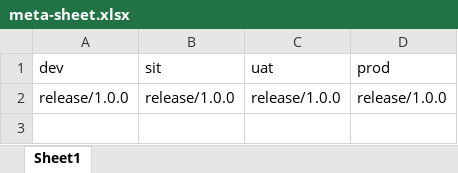
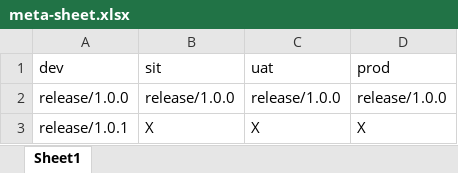
Before and after one commit to kranthimj23/promotion-repo, an Excel workbook: meta-sheet.xlsx, sheet Sheet1, drawn as a sheet; values as stored, in another font and other column widths than the file's, no borders; the diff names each change by its address in the sheet, - before the commit and + after, or states it on an @@ line.

Commit message:
Add release/1.0.1 to meta-sheet

```diff
--- a/meta-sheet.xlsx (sheet Sheet1)
+++ b/meta-sheet.xlsx (sheet Sheet1)
+row 3: release/1.0.1 | X | X | X
```
